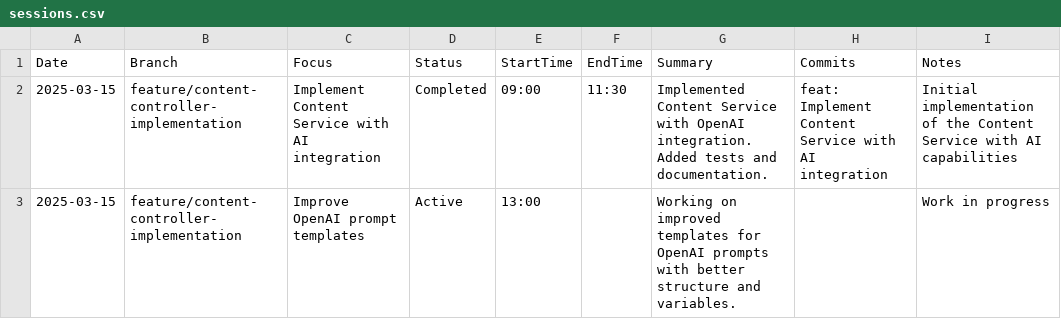
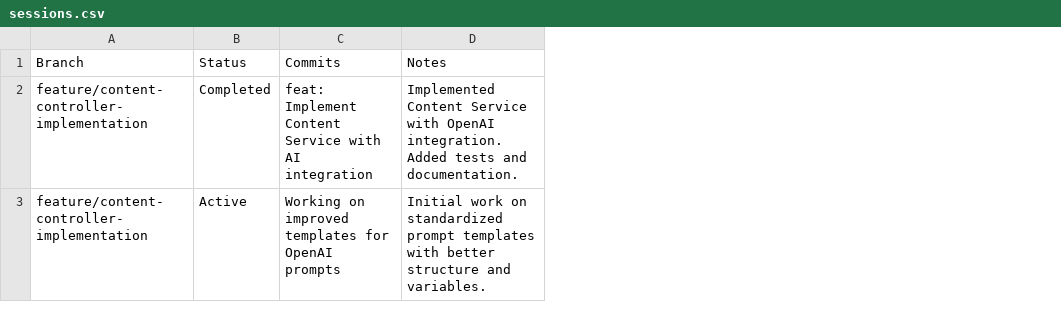
Before and after one commit to vanman2024/Synapse-new, a CSV file: tools/dev-tracker/csv/sessions.csv, drawn as a sheet; removed rows and columns are numbered as before the commit, all else as after; the diff names each change by its address in the sheet, - before the commit and + after, or states it on an @@ line.

```diff
--- a/tools/dev-tracker/csv/sessions.csv
+++ b/tools/dev-tracker/csv/sessions.csv
-column A (Date), rows 2-3: 2025-03-15 | 2025-03-15
-column C (Focus), rows 2-3: Implement Content Service with AI integration | Improve OpenAI prompt templates
-column E (StartTime), rows 2-3: 09:00 | 13:00
-column F (EndTime), row 2: 11:30
-column G (Summary), rows 2-3: Implemented Content Service with OpenAI integration. Added tests and documentation. | Working on improved templates for OpenAI prompts with better structure and variables.
-D2 (Notes): Initial implementation of the Content Service with AI capabilities
+D2 (Notes): Implemented Content Service with OpenAI integration. Added tests and documentation.
-C3 (Commits): (empty)
+C3 (Commits): Working on improved templates for OpenAI prompts
-D3 (Notes): Work in progress
+D3 (Notes): Initial work on standardized prompt templates with better structure and variables.
```
Also changed, not shown: tools/dev-tracker/csv/modules.csv, tools/dev-tracker/csv/phases.csv, 10 other files.
